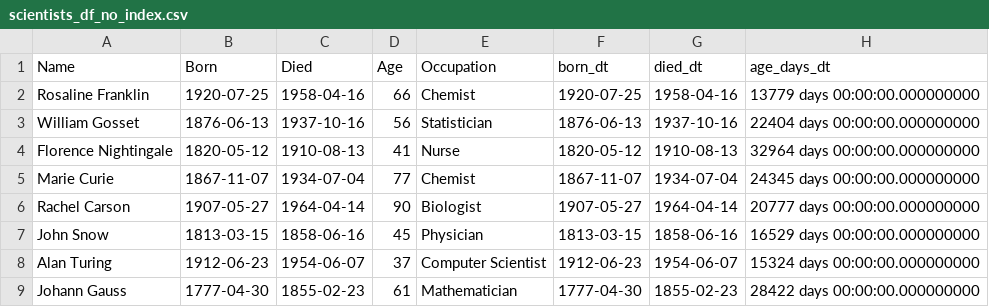
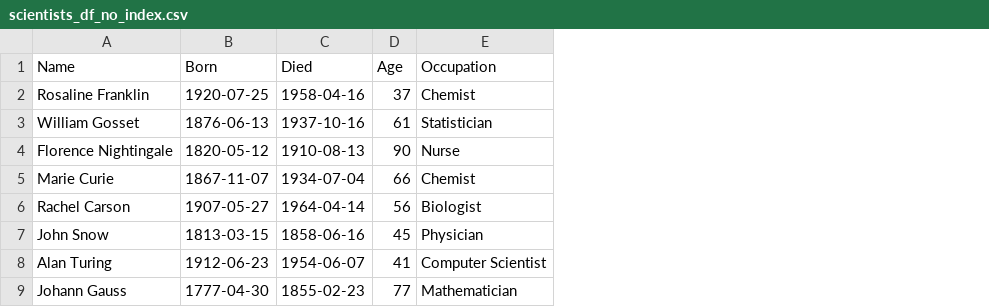
Before and after one commit to jee9894/pythoncode, a CSV file: doit_pandas-master/output/scientists_df_no_index.csv, drawn as a sheet; the diff names each change by its address in the sheet, - before the commit and + after, or states it on an @@ line.

```diff
--- a/doit_pandas-master/output/scientists_df_no_index.csv
+++ b/doit_pandas-master/output/scientists_df_no_index.csv
-column F (born_dt), rows 2-9: 1920-07-25 | 1876-06-13 | 1820-05-12 | 1867-11-07 | 1907-05-27 | 1813-03-15 | 1912-06-23 | 1777-04-30
-column G (died_dt), rows 2-9: 1958-04-16 | 1937-10-16 | 1910-08-13 | 1934-07-04 | 1964-04-14 | 1858-06-16 | 1954-06-07 | 1855-02-23
-column H (age_days_dt), rows 2-9: 13779 days 00:00:00.000000000 | 22404 days 00:00:00.000000000 | 32964 days 00:00:00.000000000 | 24345 days 00:00:00.000000000 | 20777 days 00:00:00.000000000 | 16529 days 00:00:00.000000000 | 15324 days 00:00:00.000000000 | 28422 days 00:00:00.000000000
-D2 (Age): 66
+D2 (Age): 37
-D3 (Age): 56
+D3 (Age): 61
-D4 (Age): 41
+D4 (Age): 90
-D5 (Age): 77
+D5 (Age): 66
-D6 (Age): 90
+D6 (Age): 56
-D8 (Age): 37
+D8 (Age): 41
-D9 (Age): 61
+D9 (Age): 77
```
Also changed, not shown: doit_pandas-master/output/scientists_df.tsv, 35 other files.
